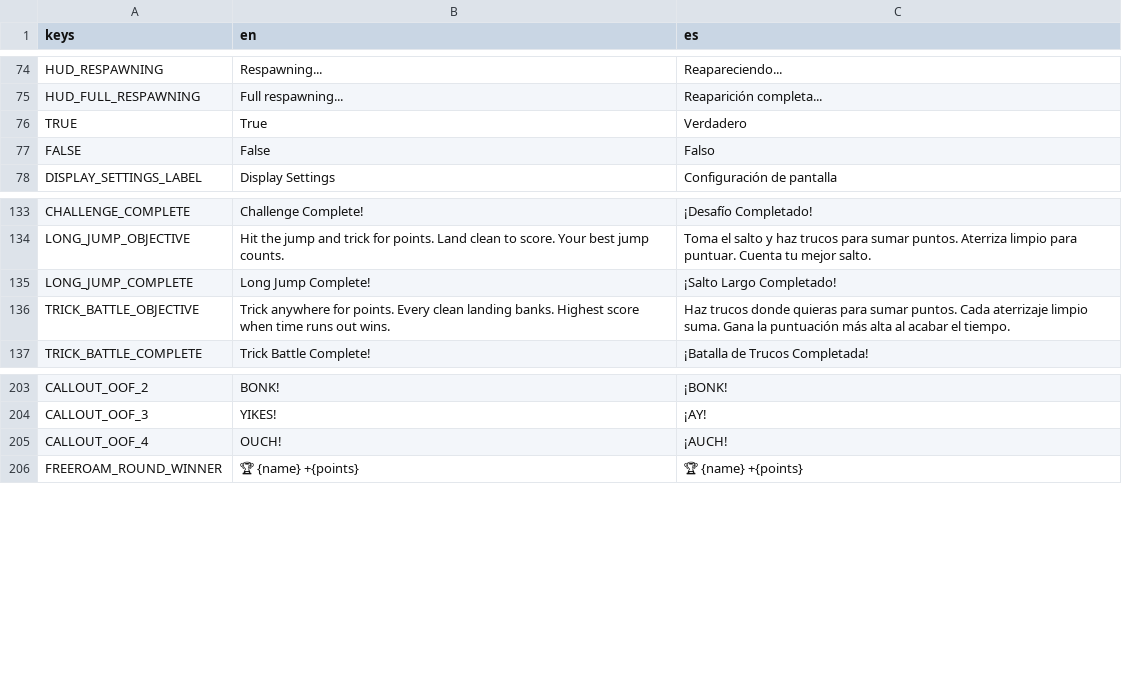
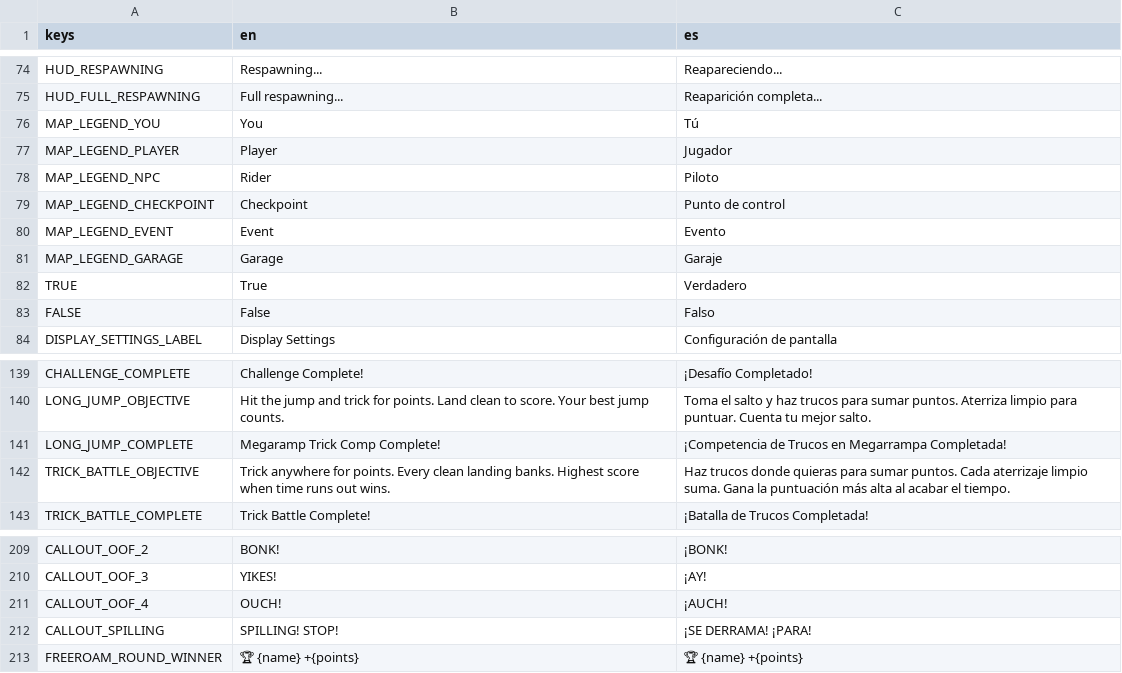
Before and after one commit to ssebs/DankNooner, a CSV file: v2/localization/localization.csv, drawn as a sheet; only a part is shown, gaps mark what is left out.

```diff
--- a/v2/localization/localization.csv
+++ b/v2/localization/localization.csv
@@ -75,2 +75,8 @@ HUD_RESPAWNING,"Respawning...","Reapareciendo..."
 HUD_FULL_RESPAWNING,"Full respawning...","Reaparición completa..."
+MAP_LEGEND_YOU,"You","Tú"
+MAP_LEGEND_PLAYER,"Player","Jugador"
+MAP_LEGEND_NPC,"Rider","Piloto"
+MAP_LEGEND_CHECKPOINT,"Checkpoint","Punto de control"
+MAP_LEGEND_EVENT,"Event","Evento"
+MAP_LEGEND_GARAGE,"Garage","Garaje"
 TRUE,"True","Verdadero"
@@ -134,3 +140,3 @@ CHALLENGE_COMPLETE,"Challenge Complete!","¡Desafío Completado!"
 LONG_JUMP_OBJECTIVE,"Hit the jump and trick for points. Land clean to score. Your best jump counts.","Toma el salto y haz trucos para sumar puntos. Aterriza limpio para puntuar. Cuenta tu mejor salto."
-LONG_JUMP_COMPLETE,"Long Jump Complete!","¡Salto Largo Completado!"
+LONG_JUMP_COMPLETE,"Megaramp Trick Comp Complete!","¡Competencia de Trucos en Megarrampa Completada!"
 TRICK_BATTLE_OBJECTIVE,"Trick anywhere for points. Every clean landing banks. Highest score when time runs out wins.","Haz trucos donde quieras para sumar puntos. Cada aterrizaje limpio suma. Gana la puntuación más alta al acabar el tiempo."
@@ -205,2 +211,3 @@ CALLOUT_OOF_3,"YIKES!","¡AY!"
 CALLOUT_OOF_4,"OUCH!","¡AUCH!"
+CALLOUT_SPILLING,"SPILLING! STOP!","¡SE DERRAMA! ¡PARA!"
 FREEROAM_ROUND_WINNER,"🏆 {name} +{points}","🏆 {name} +{points}"
```
Also changed, not shown: 19 other files.
